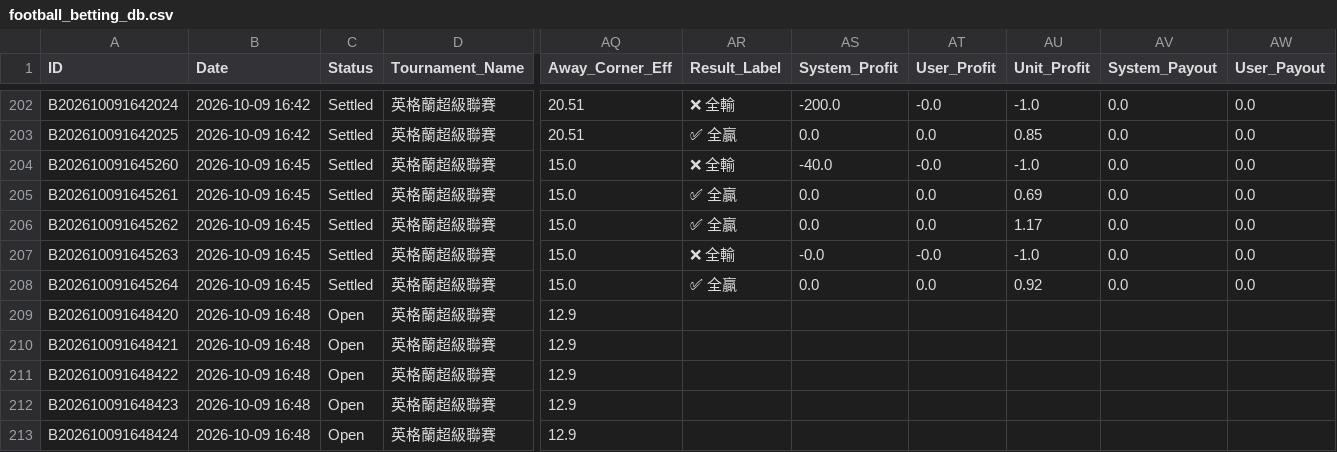
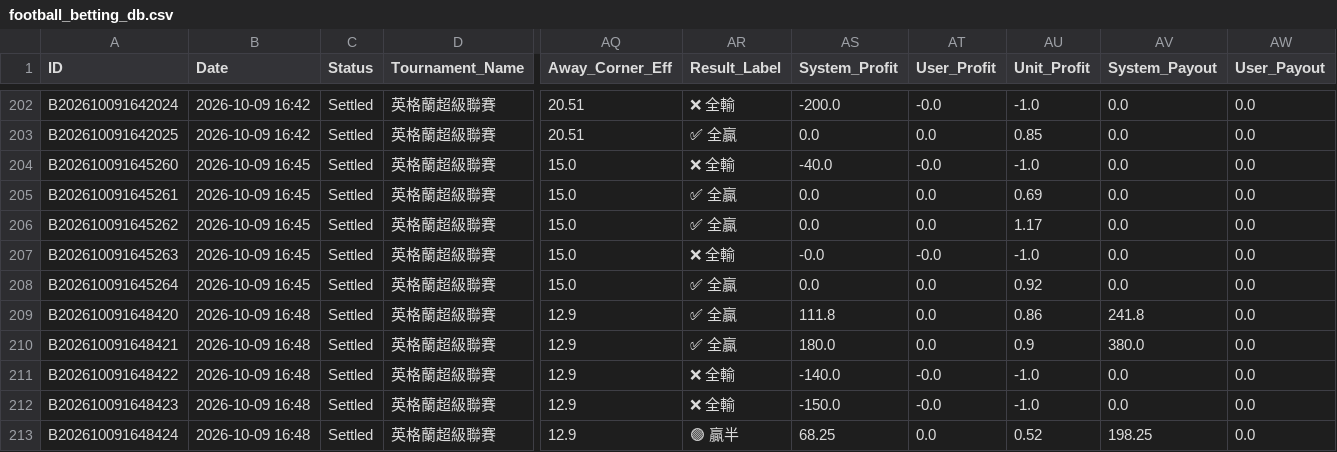
Before and after one commit to tipsme98/FB-app, a CSV file: football_betting_db.csv, drawn as a sheet; only a part is shown, gaps mark what is left out; the diff names each change by its address in the sheet, - before the commit and + after, or states it on an @@ line.

Commit message:
Auto-update football_betting_db.csv via Streamlit App [2026-10-09 16:49:27]

```diff
--- a/football_betting_db.csv
+++ b/football_betting_db.csv
-C209:C213 (Status): Open
+C209:C213 (Status): Settled
-AR209:AR210 (Result_Label): (empty)
+AR209:AR210 (Result_Label): ✅ 全贏
-AS209 (System_Profit): (empty)
+AS209 (System_Profit): 111.8
-AT209:AT210 (User_Profit): (empty)
+AT209:AT210 (User_Profit): 0.0
-AU209 (Unit_Profit): (empty)
+AU209 (Unit_Profit): 0.86
-AV209 (System_Payout): (empty)
+AV209 (System_Payout): 241.8
-AW209:AW213 (User_Payout): (empty)
+AW209:AW213 (User_Payout): 0.0
-AS210 (System_Profit): (empty)
+AS210 (System_Profit): 180.0
-AU210 (Unit_Profit): (empty)
+AU210 (Unit_Profit): 0.9
-AV210 (System_Payout): (empty)
+AV210 (System_Payout): 380.0
-AR211:AR212 (Result_Label): (empty)
+AR211:AR212 (Result_Label): ❌ 全輸
-AS211 (System_Profit): (empty)
+AS211 (System_Profit): -140.0
-AT211:AT212 (User_Profit): (empty)
+AT211:AT212 (User_Profit): -0.0
-AU211:AU212 (Unit_Profit): (empty)
+AU211:AU212 (Unit_Profit): -1.0
-AV211:AV212 (System_Payout): (empty)
+AV211:AV212 (System_Payout): 0.0
-AS212 (System_Profit): (empty)
+AS212 (System_Profit): -150.0
-AR213 (Result_Label): (empty)
+AR213 (Result_Label): 🟢 贏半
-AS213 (System_Profit): (empty)
+AS213 (System_Profit): 68.25
-AT213 (User_Profit): (empty)
+AT213 (User_Profit): 0.0
-AU213 (Unit_Profit): (empty)
+AU213 (Unit_Profit): 0.52
-AV213 (System_Payout): (empty)
+AV213 (System_Payout): 198.25
```
